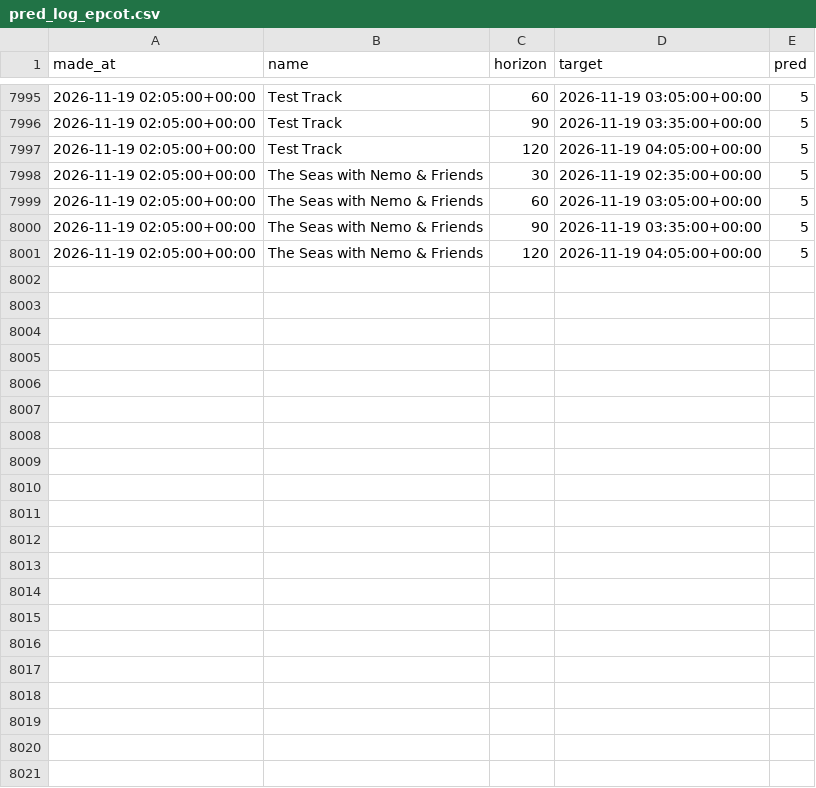
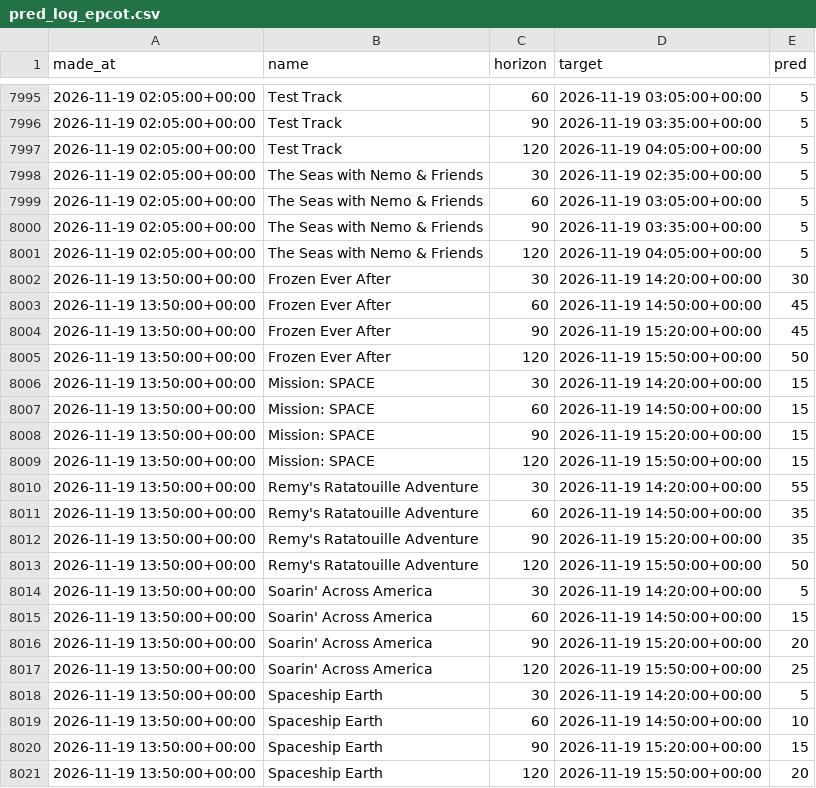
Before and after one commit to swerve357/mk-forecast, a CSV file: data/pred_log_epcot.csv, drawn as a sheet; only a part is shown, gaps mark what is left out; the diff names each change by its address in the sheet, - before the commit and + after, or states it on an @@ line.

```diff
--- a/data/pred_log_epcot.csv
+++ b/data/pred_log_epcot.csv
+row 8002: 2026-11-19 13:50:00+00:00 | Frozen Ever After | 30 | 2026-11-19 14:20:00+00:00 | 30
+row 8003: 2026-11-19 13:50:00+00:00 | Frozen Ever After | 60 | 2026-11-19 14:50:00+00:00 | 45
+row 8004: 2026-11-19 13:50:00+00:00 | Frozen Ever After | 90 | 2026-11-19 15:20:00+00:00 | 45
+row 8005: 2026-11-19 13:50:00+00:00 | Frozen Ever After | 120 | 2026-11-19 15:50:00+00:00 | 50
+row 8006: 2026-11-19 13:50:00+00:00 | Mission: SPACE | 30 | 2026-11-19 14:20:00+00:00 | 15
+row 8007: 2026-11-19 13:50:00+00:00 | Mission: SPACE | 60 | 2026-11-19 14:50:00+00:00 | 15
+row 8008: 2026-11-19 13:50:00+00:00 | Mission: SPACE | 90 | 2026-11-19 15:20:00+00:00 | 15
+row 8009: 2026-11-19 13:50:00+00:00 | Mission: SPACE | 120 | 2026-11-19 15:50:00+00:00 | 15
+row 8010: 2026-11-19 13:50:00+00:00 | Remy's Ratatouille Adventure | 30 | 2026-11-19 14:20:00+00:00 | 55
+row 8011: 2026-11-19 13:50:00+00:00 | Remy's Ratatouille Adventure | 60 | 2026-11-19 14:50:00+00:00 | 35
+row 8012: 2026-11-19 13:50:00+00:00 | Remy's Ratatouille Adventure | 90 | 2026-11-19 15:20:00+00:00 | 35
+row 8013: 2026-11-19 13:50:00+00:00 | Remy's Ratatouille Adventure | 120 | 2026-11-19 15:50:00+00:00 | 50
+row 8014: 2026-11-19 13:50:00+00:00 | Soarin' Across America | 30 | 2026-11-19 14:20:00+00:00 | 5
+row 8015: 2026-11-19 13:50:00+00:00 | Soarin' Across America | 60 | 2026-11-19 14:50:00+00:00 | 15
+row 8016: 2026-11-19 13:50:00+00:00 | Soarin' Across America | 90 | 2026-11-19 15:20:00+00:00 | 20
+row 8017: 2026-11-19 13:50:00+00:00 | Soarin' Across America | 120 | 2026-11-19 15:50:00+00:00 | 25
+row 8018: 2026-11-19 13:50:00+00:00 | Spaceship Earth | 30 | 2026-11-19 14:20:00+00:00 | 5
+row 8019: 2026-11-19 13:50:00+00:00 | Spaceship Earth | 60 | 2026-11-19 14:50:00+00:00 | 10
+row 8020: 2026-11-19 13:50:00+00:00 | Spaceship Earth | 90 | 2026-11-19 15:20:00+00:00 | 15
+row 8021: 2026-11-19 13:50:00+00:00 | Spaceship Earth | 120 | 2026-11-19 15:50:00+00:00 | 20
```
Also changed, not shown: data/pred_log_animal_kingdom.csv, data/pred_log_hollywood_studios.csv, 12 other files.
